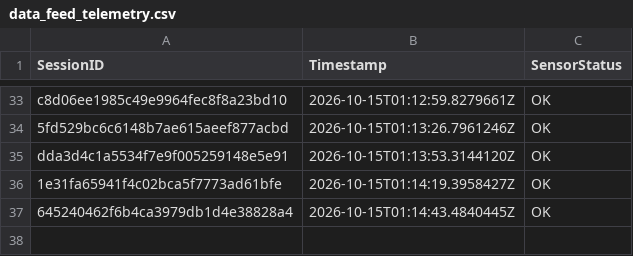
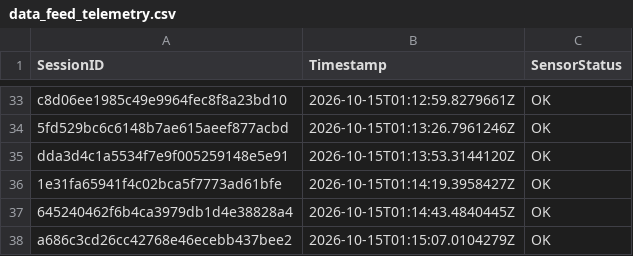
Before and after one commit to brunnojob/BadgeMasterfree, a CSV file: data_feed_telemetry.csv, drawn as a sheet; only a part is shown, gaps mark what is left out; the diff names each change by its address in the sheet, - before the commit and + after, or states it on an @@ line.

Commit message:
test(telemetry): add synthetic sensor fixture a686c3cd26cc42768e46ecebb437bee2
Add a synthetic telemetry fixture for testing.
This record does not represent a real sensor reading.

Co-authored-by: brunnojob <contato@brunnodev.store>

```diff
--- a/data_feed_telemetry.csv
+++ b/data_feed_telemetry.csv
+row 38: a686c3cd26cc42768e46ecebb437bee2 | 2026-10-15T01:15:07.0104279Z | OK
```
